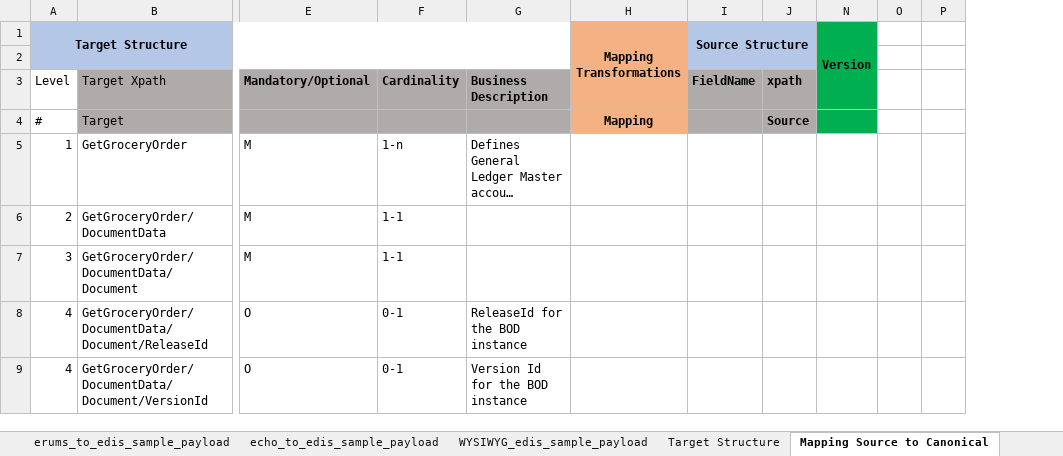
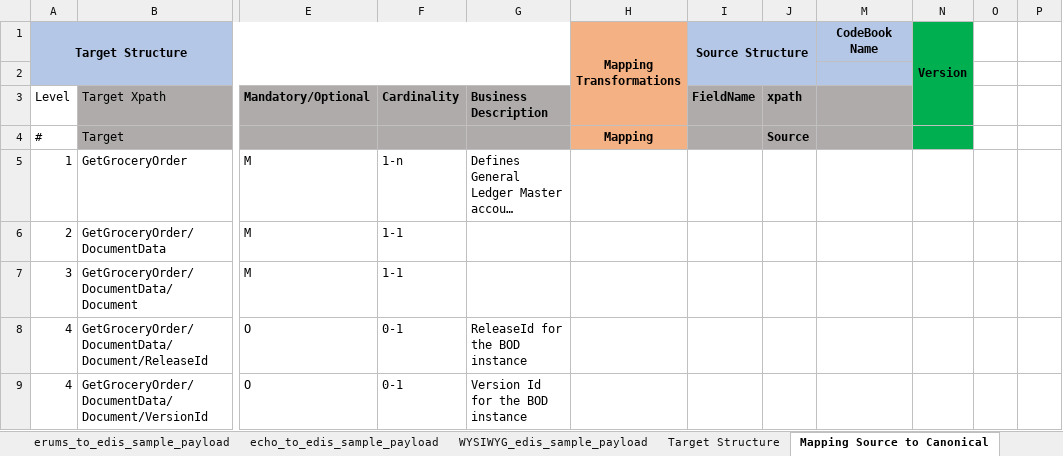
Before and after one commit to soyastudio/Workshop, an Excel workbook: Repository/BusinessObjects/GroceryOrder/requirement/GroceryOrder_ERUMS_to_Canonical_Mapping_v1.4.xlsx, sheet Mapping Source to Canonical, drawn as a sheet; only a part is shown, gaps mark what is left out; long unchanged cells end in …; values as stored, in another font and other column widths than the file's, no borders; the diff covers the shown part only; the diff names each change by its address in the sheet, - before the commit and + after, or states it on an @@ line.

```diff
--- a/Repository/BusinessObjects/GroceryOrder/requirement/GroceryOrder_ERUMS_to_Canonical_Mapping_v1.4.xlsx (sheet Mapping Source to Canonical)
+++ b/Repository/BusinessObjects/GroceryOrder/requirement/GroceryOrder_ERUMS_to_Canonical_Mapping_v1.4.xlsx (sheet Mapping Source to Canonical)
@@ column M (CodeBook Name) unhidden, empty @@
```
Also changed, not shown: 5 added rows and 2 edited cells elsewhere in this sheet, 4 other files.
